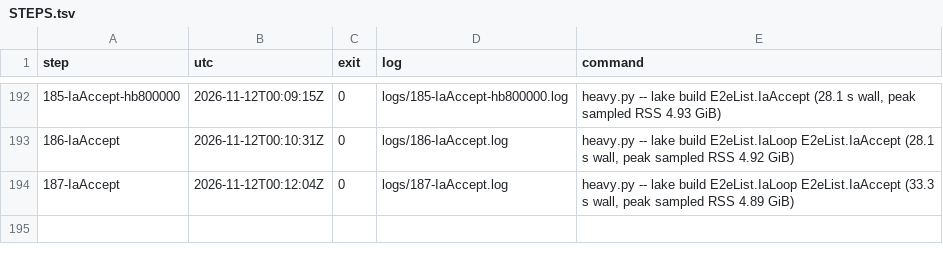
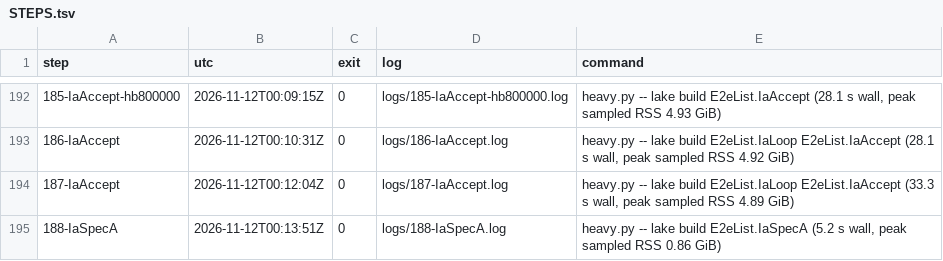
Before and after one commit to syjn99/methodical-ssz, a TSV file: fv/kraken/prysm/go1.26.10/e2e/lv/STEPS.tsv, drawn as a sheet; only a part is shown, gaps mark what is left out; the diff names each change by its address in the sheet, - before the commit and + after, or states it on an @@ line.

```diff
--- a/fv/kraken/prysm/go1.26.10/e2e/lv/STEPS.tsv
+++ b/fv/kraken/prysm/go1.26.10/e2e/lv/STEPS.tsv
+row 195: 188-IaSpecA | 2026-11-12T00:13:51Z | 0 | logs/188-IaSpecA.log | heavy.py -- lake build E2eList.IaSpecA (5.2 s wall, peak sampled RSS 0.86 GiB)
```
Also changed, not shown: 2 other files.
